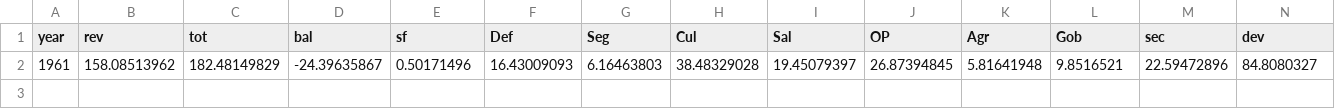
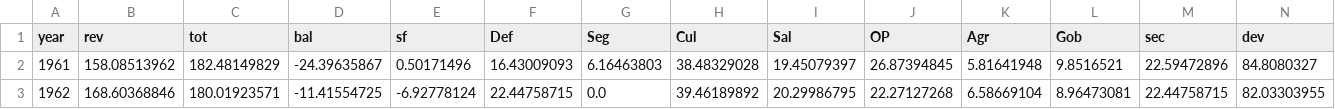
Before and after one commit to chepito61/El-Salvador-s-Political-Economy-of-Fiscal-Policy-1953-1980, a CSV file: Spending Data/pillars_1961_1979.csv, drawn as a sheet; only a part is shown; rows hold the shown columns only; the diff names each change by its address in the sheet, - before the commit and + after, or states it on an @@ line.

```diff
--- a/Spending Data/pillars_1961_1979.csv
+++ b/Spending Data/pillars_1961_1979.csv
+row 3: 1962 | 168.60368846 | 180.01923571 | -11.41554725 | -6.92778124 | 22.44758715 | 0.0 | 39.46189892 | 20.29986795 | 22.27127268 | 6.58669104 | 8.96473081 | 22.44758715 | 82.03303955
```
Also changed, not shown: 5 other files.
